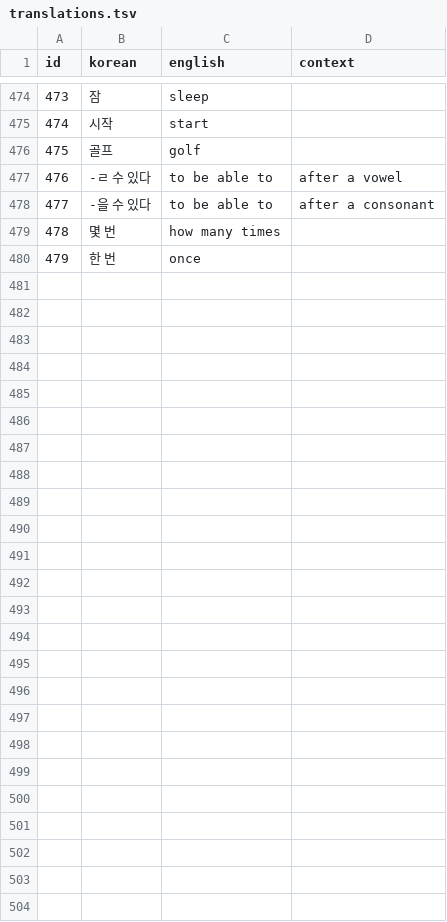
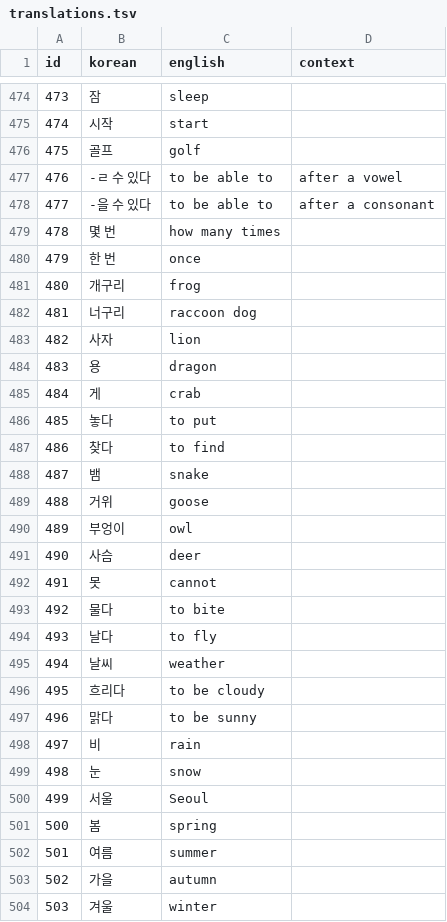
Before and after one commit to lafeingcrokodil/flashcards, a TSV file: data/translations.tsv, drawn as a sheet; only a part is shown, gaps mark what is left out; the diff covers the shown part only; the diff names each change by its address in the sheet, - before the commit and + after, or states it on an @@ line.

Commit message:
Update translations

```diff
--- a/data/translations.tsv
+++ b/data/translations.tsv
+row 481: 480 | 개구리 | frog
+row 482: 481 | 너구리 | raccoon dog
+row 483: 482 | 사자 | lion
+row 484: 483 | 용 | dragon
+row 485: 484 | 게 | crab
+row 486: 485 | 놓다 | to put
+row 487: 486 | 찾다 | to find
+row 488: 487 | 뱀 | snake
+row 489: 488 | 거위 | goose
+row 490: 489 | 부엉이 | owl
+row 491: 490 | 사슴 | deer
+row 492: 491 | 못 | cannot
+row 493: 492 | 물다 | to bite
+row 494: 493 | 날다 | to fly
+row 495: 494 | 날씨 | weather
+row 496: 495 | 흐리다 | to be cloudy
+row 497: 496 | 맑다 | to be sunny
+row 498: 497 | 비 | rain
+row 499: 498 | 눈 | snow
+row 500: 499 | 서울 | Seoul
+row 501: 500 | 봄 | spring
+row 502: 501 | 여름 | summer
+row 503: 502 | 가을 | autumn
+row 504: 503 | 겨울 | winter
```
Also changed, not shown: 1 edited cell elsewhere in this file.
